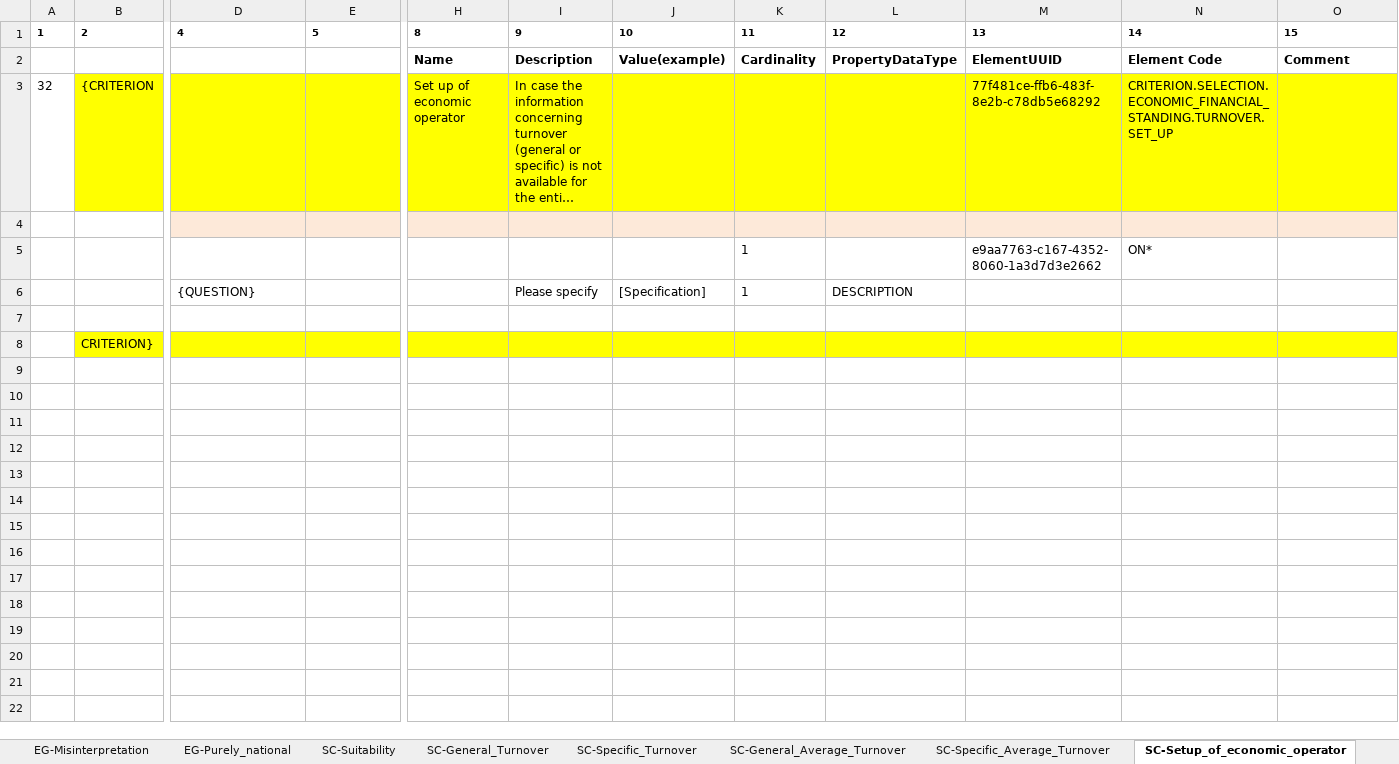
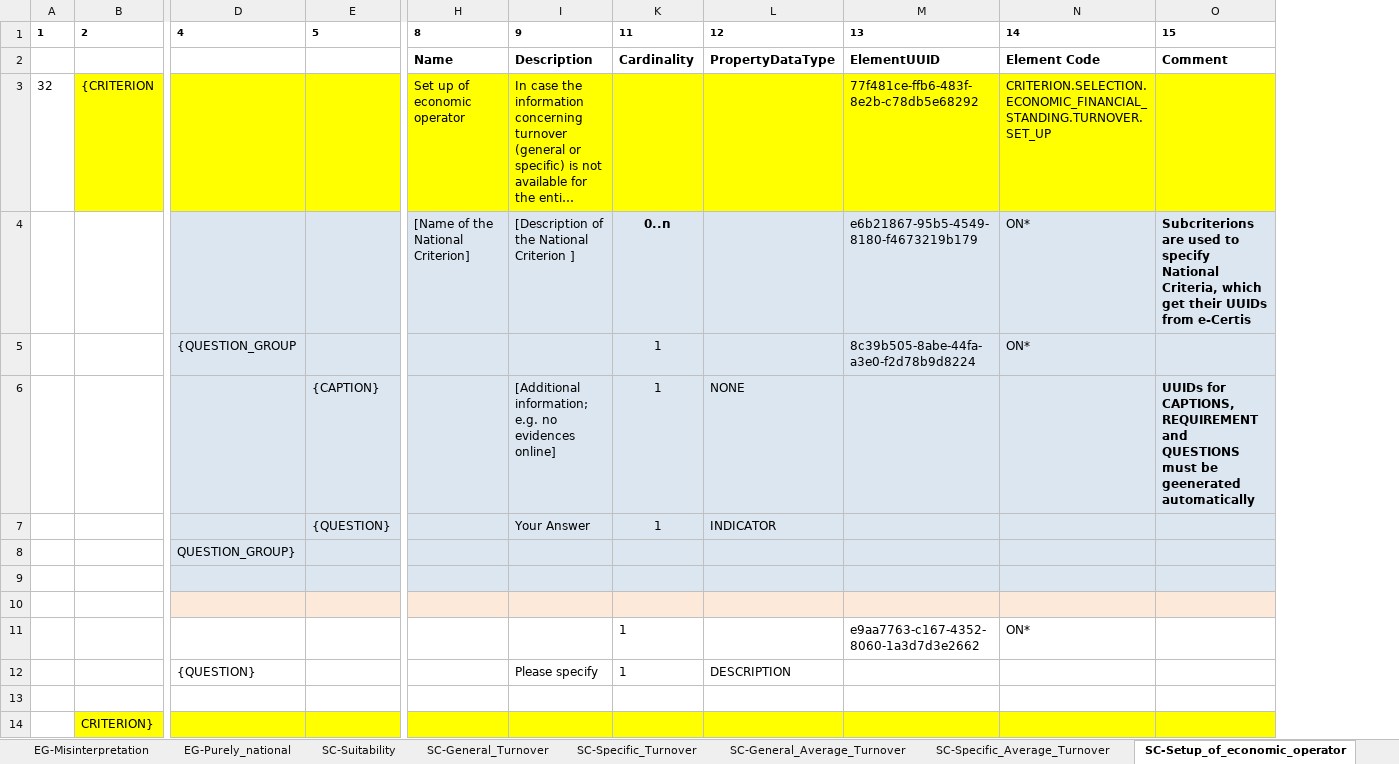
Before and after one commit to OP-TED/ESPD-EDM, an Excel workbook: docs/src/main/asciidoc/dist/cl/xlsx/ESPDRequest-CriteriaTaxonomy-SELFCONTAINED-V02.00.00.xlsx, sheet SC-Setup_of_economic_operator, drawn as a sheet; only a part is shown, gaps mark what is left out; long unchanged cells end in …; values as stored, in another font and other column widths than the file's, no borders; removed rows and columns are numbered as before the commit, all else as after; rows hold the shown columns only; the diff names each change by its address in the sheet, - before the commit and + after, or states it on an @@ line.

Commit message:
20170808T2115 - EO Setup and harmonisation of introduction to criteria-2

```diff
--- a/docs/src/main/asciidoc/dist/cl/xlsx/ESPDRequest-CriteriaTaxonomy-SELFCONTAINED-V02.00.00.xlsx (sheet SC-Setup_of_economic_operator)
+++ b/docs/src/main/asciidoc/dist/cl/xlsx/ESPDRequest-CriteriaTaxonomy-SELFCONTAINED-V02.00.00.xlsx (sheet SC-Setup_of_economic_operator)
@@ column J hidden, rows 1-6: 10 | Value(example) |  |  |  | [Specification] @@
+row 4:  |  |  |  | [Name of the National Criterion] | [Description of the National Criterion ] | 0..n |  | e6b21867-95b5-4549-8180-f4673219b179 | ON* | Subcriterions are used to specify National Criteria, which get their UUIDs from e-Certis
+row 5:  |  | {QUESTION_GROUP |  |  |  | 1 |  | 8c39b505-8abe-44fa-a3e0-f2d78b9d8224 | ON*
+row 6:  |  |  | {CAPTION} |  | [Additional information; e.g. no evidences online] | 1 | NONE |  |  | UUIDs for CAPTIONS, REQUIREMENT and QUESTIONS must be geenerated automatically
+row 7:  |  |  | {QUESTION} |  | Your Answer | 1 | INDICATOR
+row 8:  |  | QUESTION_GROUP}
+row 9: (empty)
```
Also changed, not shown: sheet SC-General_Average_Turnover, sheet EG-Misinterpretation, hidden cells, docs/src/main/asciidoc/dist/cl/xlsx/ESPDRequest-CriteriaTaxonomy-REGULATED-V02.00.00.xlsx, docs/target/generated-docs/dist/cl/xlsx/ESPDRequest-CriteriaTaxonomy-REGULATED-V02.00.00.xlsx, 34 other files.
